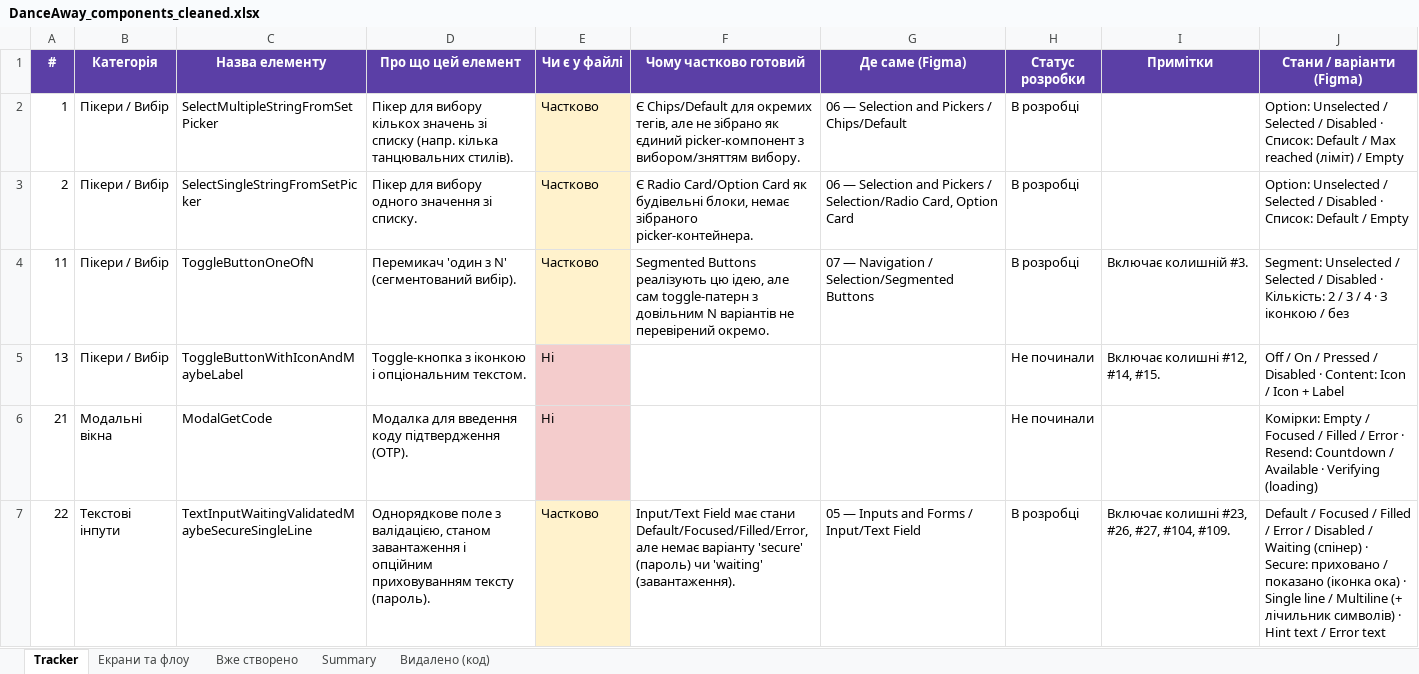
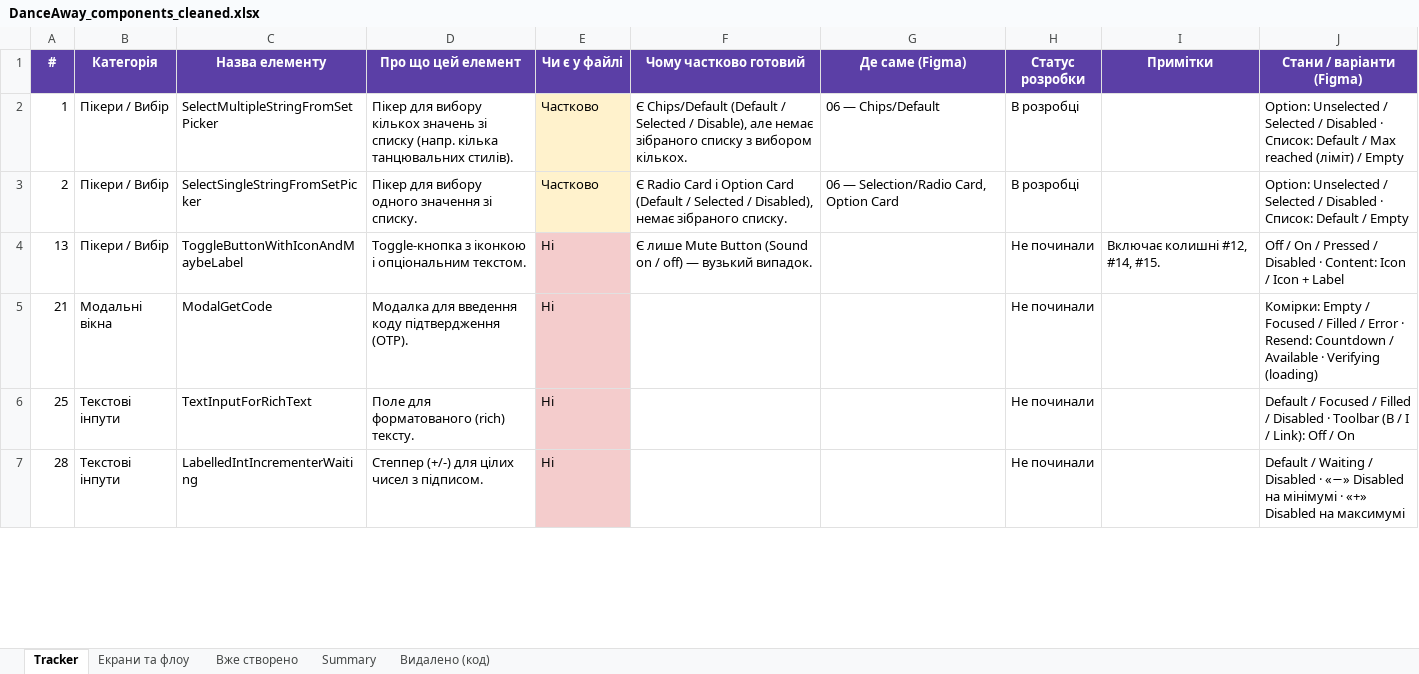
Before and after one commit to Katrinl17/test, an Excel workbook: DanceAway_components_cleaned.xlsx, sheet Tracker, drawn as a sheet; only a part is shown; the shorter side is filled out with more unchanged rows; values as stored, in another font and other column widths than the file's, no borders; removed rows and columns are numbered as before the commit, all else as after; the diff covers the shown part only; the diff names each change by its address in the sheet, - before the commit and + after, or states it on an @@ line.

```diff
--- a/DanceAway_components_cleaned.xlsx (sheet Tracker)
+++ b/DanceAway_components_cleaned.xlsx (sheet Tracker)
-F2 (Чому частково готовий): Є Chips/Default для окремих тегів, але не зібрано як єдиний picker-компонент з вибором/зняттям вибору.
+F2 (Чому частково готовий): Є Chips/Default (Default / Selected / Disable), але немає зібраного списку з вибором кількох.
-G2 (Де саме (Figma)): 06 — Selection and Pickers / Chips/Default
+G2 (Де саме (Figma)): 06 — Chips/Default
-F3 (Чому частково готовий): Є Radio Card/Option Card як будівельні блоки, немає зібраного picker-контейнера.
+F3 (Чому частково готовий): Є Radio Card і Option Card (Default / Selected / Disabled), немає зібраного списку.
-G3 (Де саме (Figma)): 06 — Selection and Pickers / Selection/Radio Card,…
+G3 (Де саме (Figma)): 06 — Selection/Radio Card,…
-row 4: 11 | Пікери / Вибір | ToggleButtonOneOfN | Перемикач 'один з N' (сегментований вибір). | Частково | Segmented Buttons реалізують цю ідею, але сам toggle-патерн з довільним N варіантів не перевірений окремо. | 07 — Navigation / Selection/Segmented Buttons | В розробці | Включає колишній #3. | Segment: Unselected / Selected / Disabled · Кількість: 2 / 3 / 4 · З іконкою / без
-F4 (Чому частково готовий): (empty)
+F4 (Чому частково готовий): Є лише Mute Button (Sound on / off) — вузький випадок.
-row 7: 22 | Текстові інпути | TextInputWaitingValidatedMaybeSecureSingleLine | Однорядкове поле з валідацією, станом завантаження і опційним приховуванням тексту (пароль). | Частково | Input/Text Field має стани Default/Focused/Filled/Error, але немає варіанту 'secure' (пароль) чи 'waiting' (завантаження). | 05 — Inputs and Forms / Input/Text Field | В розробці | Включає колишні #23, #26, #27, #104, #109. | Default / Focused / Filled / Error / Disabled / Waiting (спінер) · Secure: приховано / показано (іконка ока) · Single line / Multiline (+ лічильник символів) · Hint text / Error text
```
Also changed, not shown: 3 removed rows, 71 edited cells and cell formats elsewhere in this sheet, sheet Вже створено, sheet Summary.
